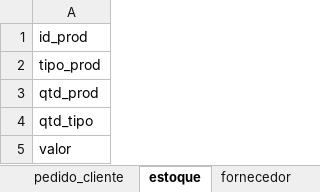
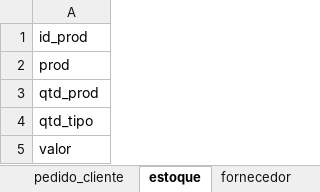
Before and after one commit to aleksandromelo/projeto-hortanes, an Excel workbook: tabelas.xlsx, sheet estoque, drawn as a sheet; values as stored, in another font and other column widths than the file's, no borders; the diff names each change by its address in the sheet, - before the commit and + after, or states it on an @@ line.

```diff
--- a/tabelas.xlsx (sheet estoque)
+++ b/tabelas.xlsx (sheet estoque)
-A2: tipo_prod
+A2: prod
```
Also changed, not shown: sheet pedido_fornecedor, sheet fornecedor, sheet pedido_cliente, 4 other files.
